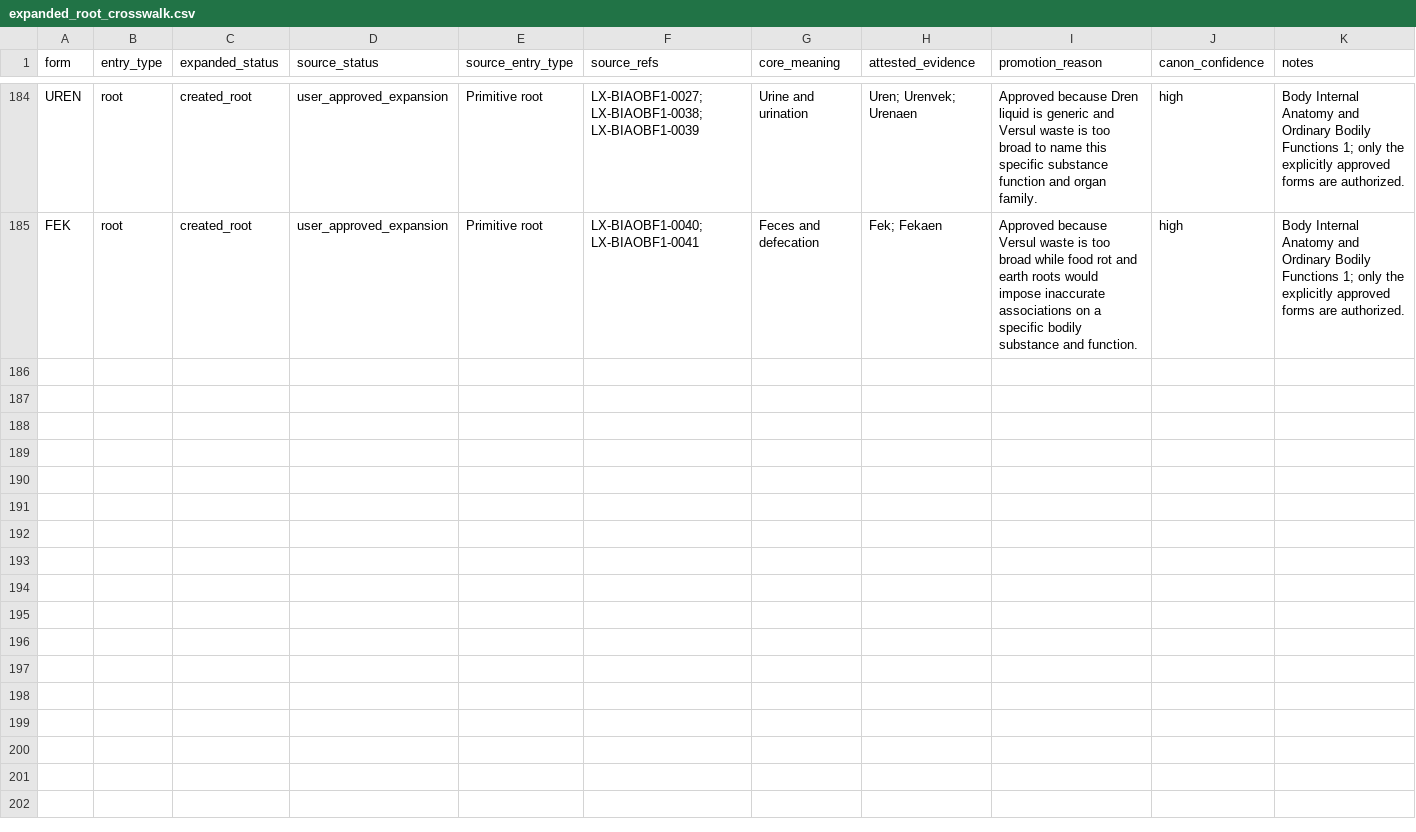
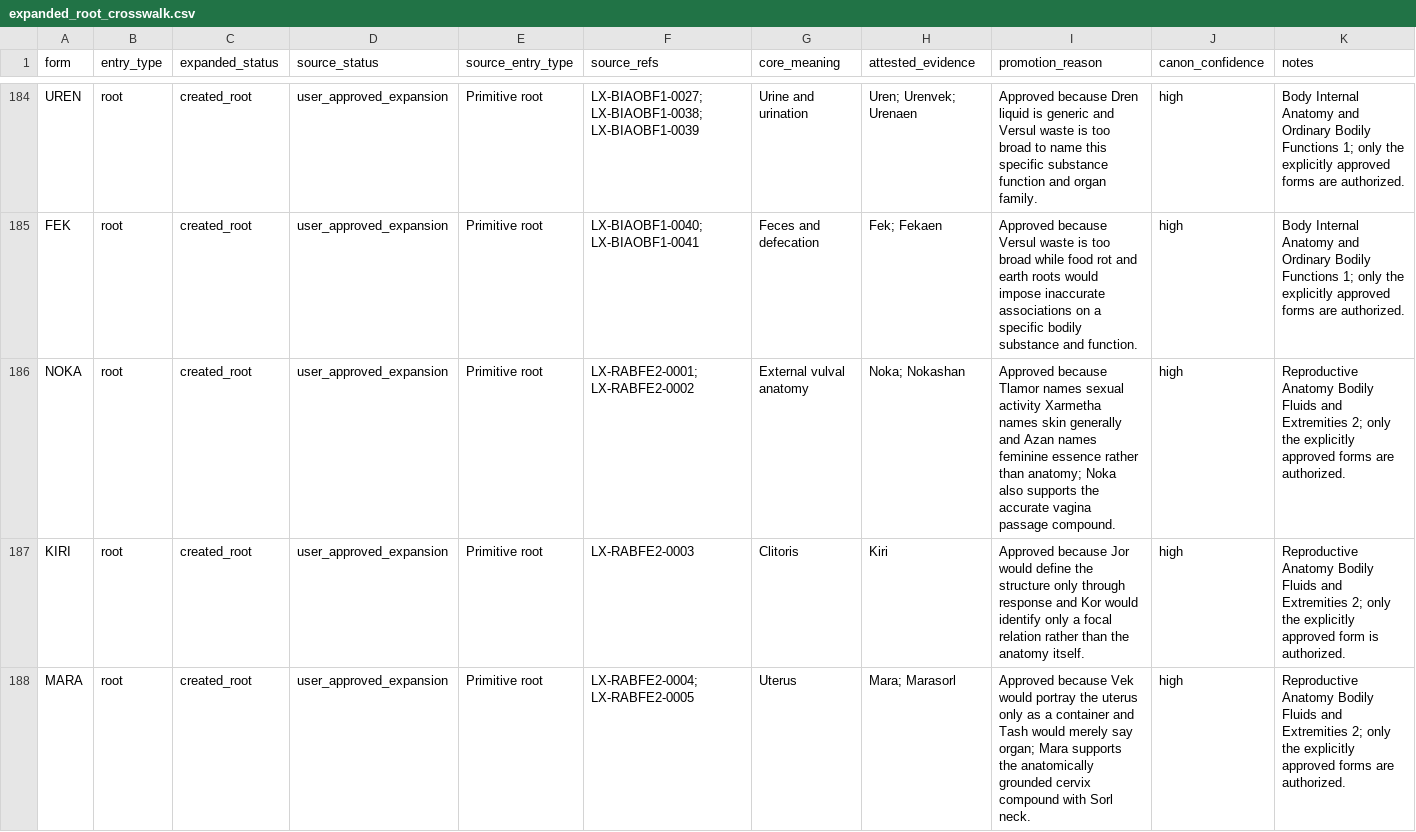
Before and after one commit to artistbaron-cmyk/celan-database, a CSV file: data/expanded_root_crosswalk.csv, drawn as a sheet; only a part is shown, gaps mark what is left out; the diff covers the shown part only.

```diff
--- a/data/expanded_root_crosswalk.csv
+++ b/data/expanded_root_crosswalk.csv
@@ -185 +185,4 @@ UREN,root,created_root,user_approved_expansion,Primitive root,LX-BIAOBF1-0027; L
 FEK,root,created_root,user_approved_expansion,Primitive root,LX-BIAOBF1-0040; LX-BIAOBF1-0041,Feces and defecation,Fek; Fekaen,Approved because Versul waste is too broad while food rot and earth roots would impose inaccurate associations on a specific bodily substance and function.,high,Body Internal Anatomy and Ordinary Bodily Functions 1; only the explicitly approved forms are authorized.
+NOKA,root,created_root,user_approved_expansion,Primitive root,LX-RABFE2-0001; LX-RABFE2-0002,External vulval anatomy,Noka; Nokashan,Approved because Tlamor names sexual activity Xarmetha names skin generally and Azan names feminine essence rather than anatomy; Noka also supports the accurate vagina passage compound.,high,Reproductive Anatomy Bodily Fluids and Extremities 2; only the explicitly approved forms are authorized.
+KIRI,root,created_root,user_approved_expansion,Primitive root,LX-RABFE2-0003,Clitoris,Kiri,Approved because Jor would define the structure only through response and Kor would identify only a focal relation rather than the anatomy itself.,high,Reproductive Anatomy Bodily Fluids and Extremities 2; only the explicitly approved form is authorized.
+MARA,root,created_root,user_approved_expansion,Primitive root,LX-RABFE2-0004; LX-RABFE2-0005,Uterus,Mara; Marasorl,Approved because Vek would portray the uterus only as a container and Tash would merely say organ; Mara supports the anatomically grounded cervix compound with Sorl neck.,high,Reproductive Anatomy Bodily Fluids and Extremities 2; only the explicitly approved forms are authorized.
```
Also changed, not shown: 6 added rows elsewhere in this file, data/expanded_root_database.csv, 7 other files.
